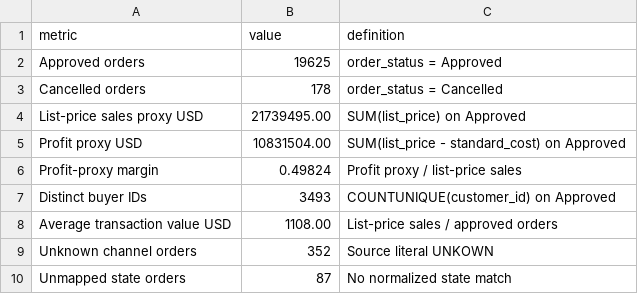
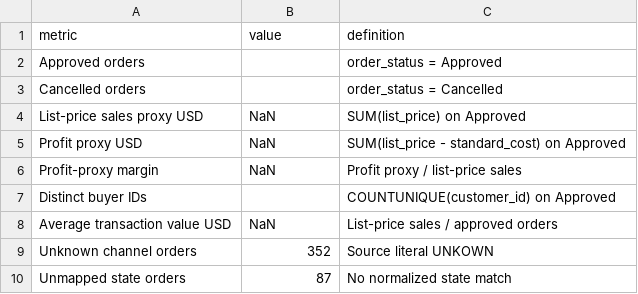
Before and after one commit to kozakviacheslavwork-cpu/kozakviacheslavwork-cpu, a CSV file: projects/retail-sales-google-sheets/data/kpi_snapshot.csv, drawn as a sheet.

```diff
--- a/projects/retail-sales-google-sheets/data/kpi_snapshot.csv
+++ b/projects/retail-sales-google-sheets/data/kpi_snapshot.csv
@@ -1,9 +1,9 @@
 metric,value,definition
-Approved orders,19625,order_status = Approved
-Cancelled orders,178,order_status = Cancelled
-List-price sales proxy USD,21739495.00,SUM(list_price) on Approved
-Profit proxy USD,10831504.00,SUM(list_price - standard_cost) on Approved
-Profit-proxy margin,0.49824,Profit proxy / list-price sales
-Distinct buyer IDs,3493,COUNTUNIQUE(customer_id) on Approved
-Average transaction value USD,1108.00,List-price sales / approved orders
+Approved orders,,order_status = Approved
+Cancelled orders,,order_status = Cancelled
+List-price sales proxy USD,NaN,SUM(list_price) on Approved
+Profit proxy USD,NaN,SUM(list_price - standard_cost) on Approved
+Profit-proxy margin,NaN,Profit proxy / list-price sales
+Distinct buyer IDs,,COUNTUNIQUE(customer_id) on Approved
+Average transaction value USD,NaN,List-price sales / approved orders
 Unknown channel orders,352,Source literal UNKOWN
```
